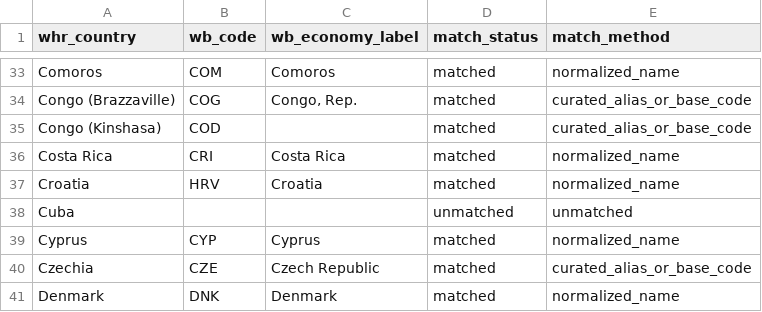
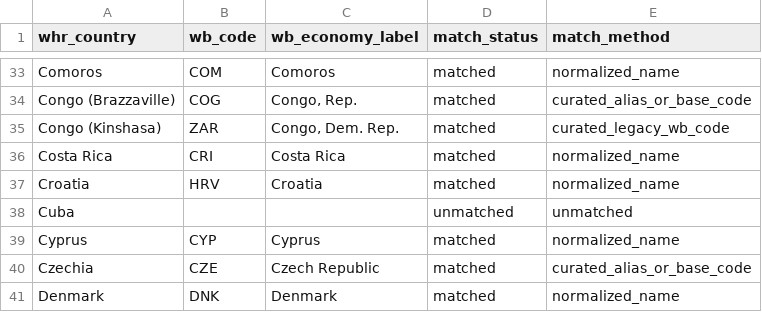
Before and after one commit to CochraneK/ARIS4C, a CSV file: papers/019-time-off-happiness/data/modern_wb_whr_country_crosswalk.csv, drawn as a sheet; only a part is shown, gaps mark what is left out.

Commit message:
fix(019): use legacy WB code for DR Congo

```diff
--- a/papers/019-time-off-happiness/data/modern_wb_whr_country_crosswalk.csv
+++ b/papers/019-time-off-happiness/data/modern_wb_whr_country_crosswalk.csv
@@ -34,3 +34,3 @@ Comoros,COM,Comoros,matched,normalized_name
 Congo (Brazzaville),COG,"Congo, Rep.",matched,curated_alias_or_base_code
-Congo (Kinshasa),COD,,matched,curated_alias_or_base_code
+Congo (Kinshasa),ZAR,"Congo, Dem. Rep.",matched,curated_legacy_wb_code
 Costa Rica,CRI,Costa Rica,matched,normalized_name
```
